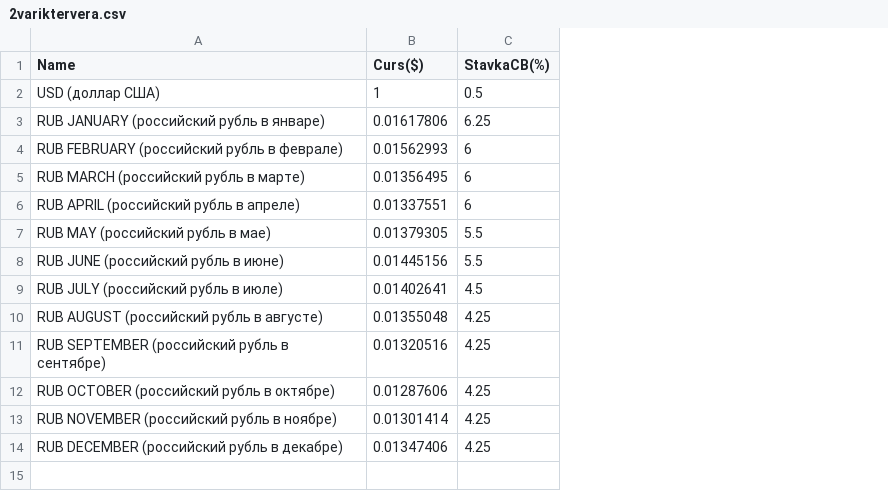
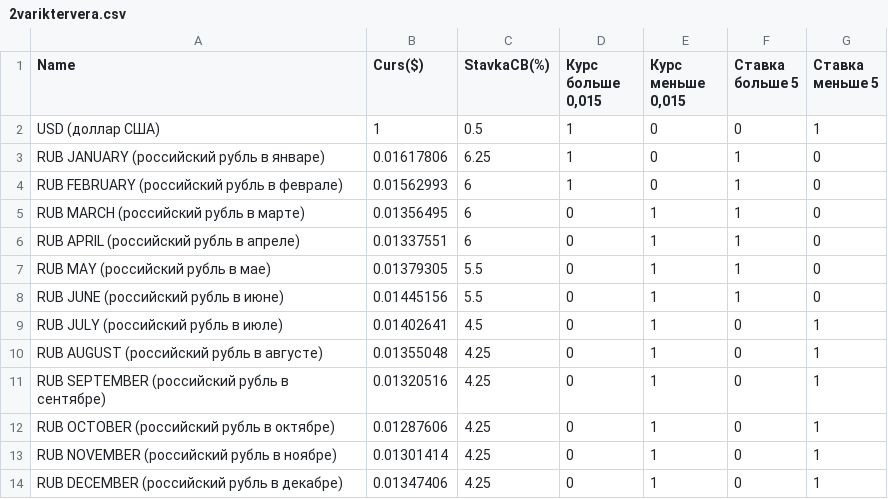
Before and after one commit to dementedfu/currency-statistics, a CSV file: 2variktervera.csv, drawn as a sheet; the diff names each change by its address in the sheet, - before the commit and + after, or states it on an @@ line.

Commit message:
Update 2variktervera.csv

```diff
--- a/2variktervera.csv
+++ b/2variktervera.csv
+column D (Курс больше 0,015), rows 2-14: 1 | 1 | 1 | 0 | 0 | 0 | 0 | 0 | 0 | 0 | 0 | 0 | 0
+column E (Курс меньше 0,015), rows 2-14: 0 | 0 | 0 | 1 | 1 | 1 | 1 | 1 | 1 | 1 | 1 | 1 | 1
+column F (Ставка больше 5), rows 2-14: 0 | 1 | 1 | 1 | 1 | 1 | 1 | 0 | 0 | 0 | 0 | 0 | 0
+column G (Ставка меньше 5), rows 2-14: 1 | 0 | 0 | 0 | 0 | 0 | 0 | 1 | 1 | 1 | 1 | 1 | 1
```
